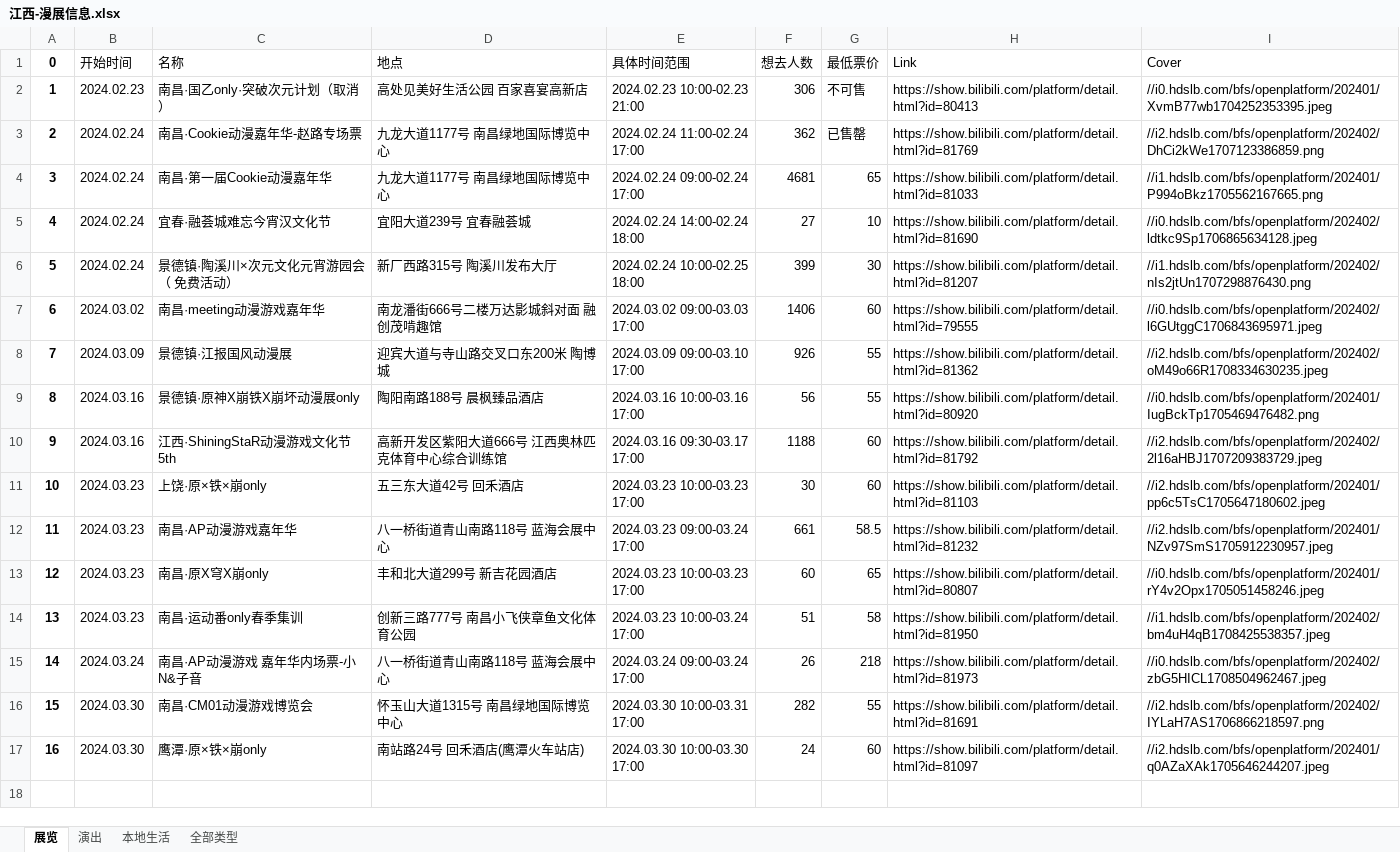
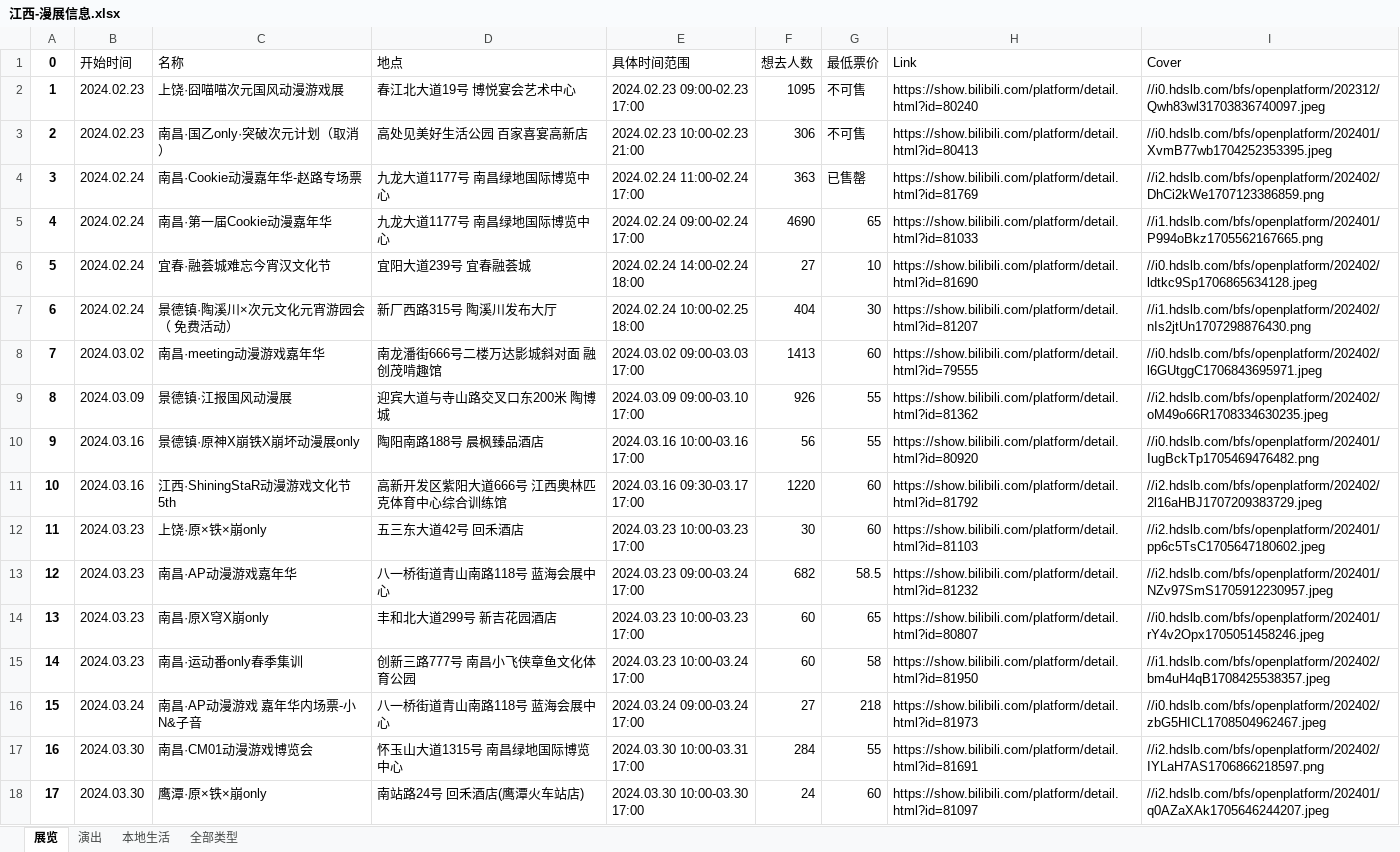
Before and after one commit to liuly0322/BilibiliAnimationExhibitionInformationCollection, an Excel workbook: 江西-漫展信息.xlsx, sheet 展览, drawn as a sheet; values as stored, in another font and other column widths than the file's, no borders; addresses are those after the commit; the diff names each change by its address in the sheet, - before the commit and + after, or states it on an @@ line.

```diff
--- a/江西-漫展信息.xlsx (sheet 展览)
+++ b/江西-漫展信息.xlsx (sheet 展览)
+row 2: 1 | 2024.02.23 | 上饶·囧喵喵次元国风动漫游戏展 | 春江北大道19号 博悦宴会艺术中心 | 2024.02.23 09:00-02.23 17:00 | 1095 | 不可售 | https://show.bilibili.com/platform/detail.html?id=80240 | //i0.hdslb.com/bfs/openplatform/202312/Qwh83wl31703836740097.jpeg
@@ column A (0) renumbered from row 3 down @@
-F4 (想去人数): 362
+F4 (想去人数): 363
-F5 (想去人数): 4681
+F5 (想去人数): 4690
-F7 (想去人数): 399
+F7 (想去人数): 404
-F8 (想去人数): 1406
+F8 (想去人数): 1413
-F11 (想去人数): 1188
+F11 (想去人数): 1220
-F13 (想去人数): 661
+F13 (想去人数): 682
-F15 (想去人数): 51
+F15 (想去人数): 60
-F16 (想去人数): 26
+F16 (想去人数): 27
-F17 (想去人数): 282
+F17 (想去人数): 284
```
Also changed, not shown: sheet 全部类型, 上海-漫展信息.xlsx, 合肥-漫展信息.xlsx, 15 other files.
